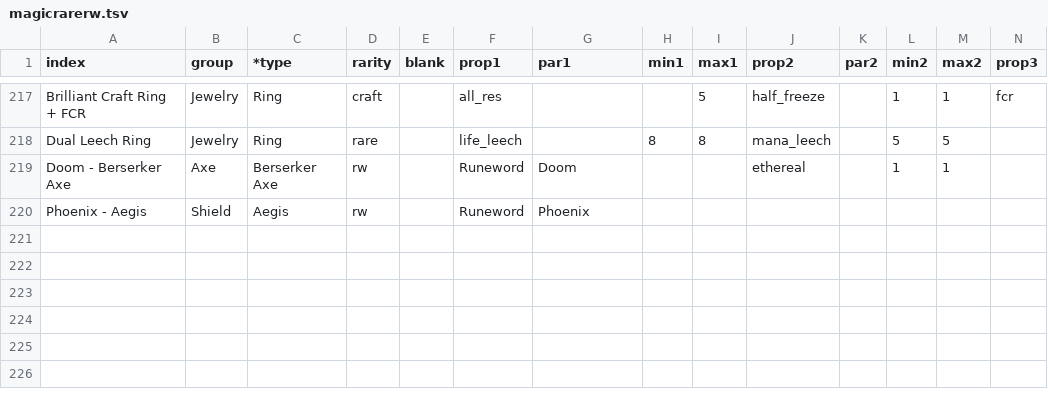
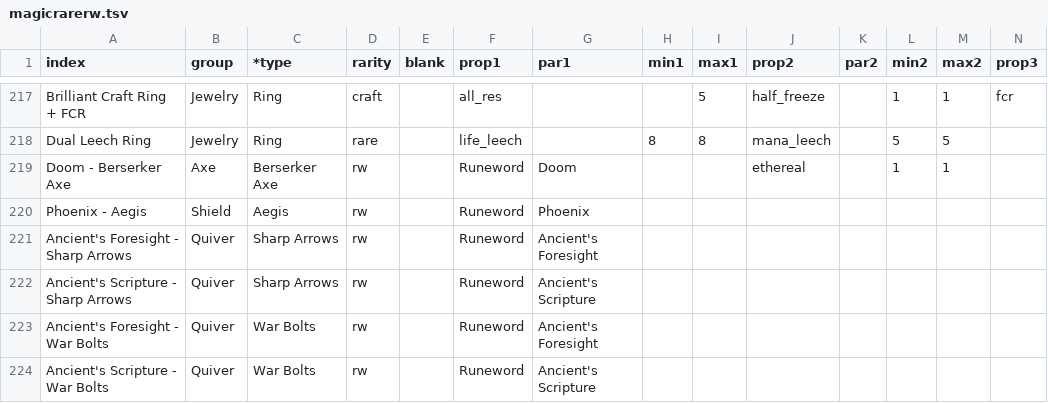
Before and after one commit to Maaaaaarrk/pd2_planner, a TSV file: data/magicrarerw.tsv, drawn as a sheet; only a part is shown, gaps mark what is left out; rows hold the shown columns only; the diff names each change by its address in the sheet, - before the commit and + after, or states it on an @@ line.

Commit message:
Add new "Ancient's Foresight" and "Ancient's Scripture" runewords for quivers, update item mappings, and refine tooltip display logic.

```diff
--- a/data/magicrarerw.tsv
+++ b/data/magicrarerw.tsv
+row 221: Ancient's Foresight - Sharp Arrows | Quiver | Sharp Arrows | rw |  | Runeword | Ancient's Foresight
+row 222: Ancient's Scripture - Sharp Arrows | Quiver | Sharp Arrows | rw |  | Runeword | Ancient's Scripture
+row 223: Ancient's Foresight - War Bolts | Quiver | War Bolts | rw |  | Runeword | Ancient's Foresight
+row 224: Ancient's Scripture - War Bolts | Quiver | War Bolts | rw |  | Runeword | Ancient's Scripture
```
Also changed, not shown: 3 other files.
